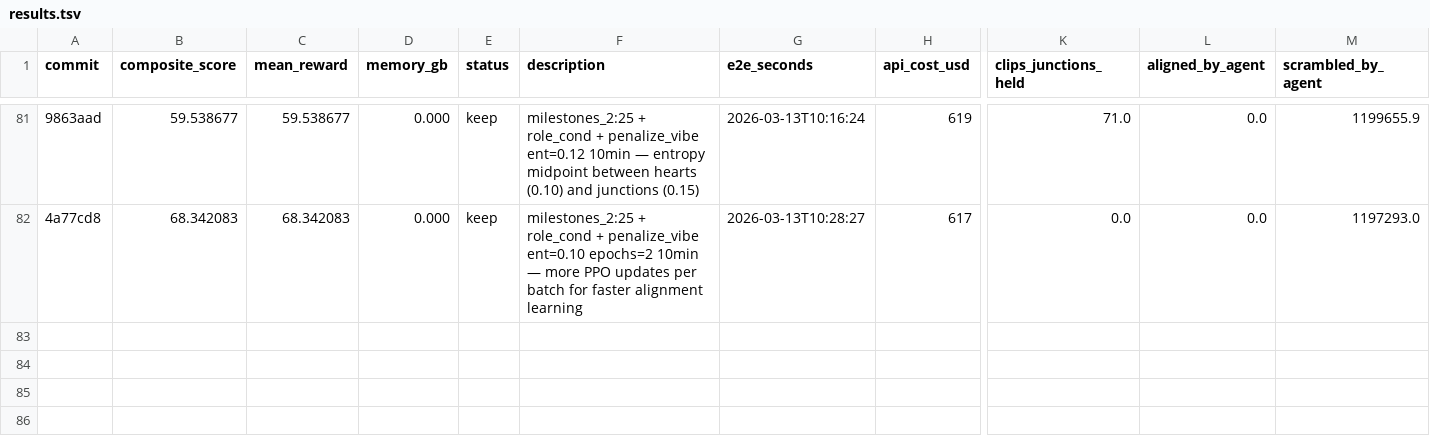
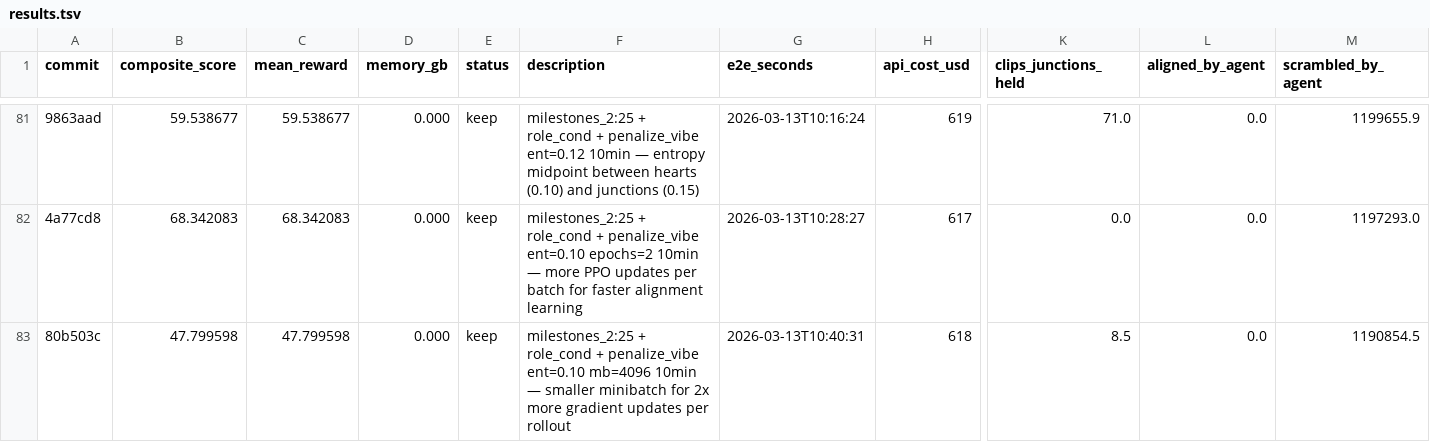
Before and after one commit to SolbiatiAlessandro/cogames-autoresearch, a TSV file: results.tsv, drawn as a sheet; only a part is shown, gaps mark what is left out; rows hold the shown columns only; the diff names each change by its address in the sheet, - before the commit and + after, or states it on an @@ line.

Commit message:
experiment: milestones_2:25 + role_cond + penalize_vibe ent=0.10 mb=4096 10min | score=47.8 | junctions=9 | aligned=0.0 | status=discard

```diff
--- a/results.tsv
+++ b/results.tsv
+row 83: 80b503c | 47.799598 | 47.799598 | 0.000 | keep | milestones_2:25 + role_cond + penalize_vibe ent=0.10 mb=4096 10min — smaller minibatch for 2x more gradient updates per rollout | 2026-03-13T10:40:31 | 618 | 8.5 | 0.0 | 1190854.5
```
